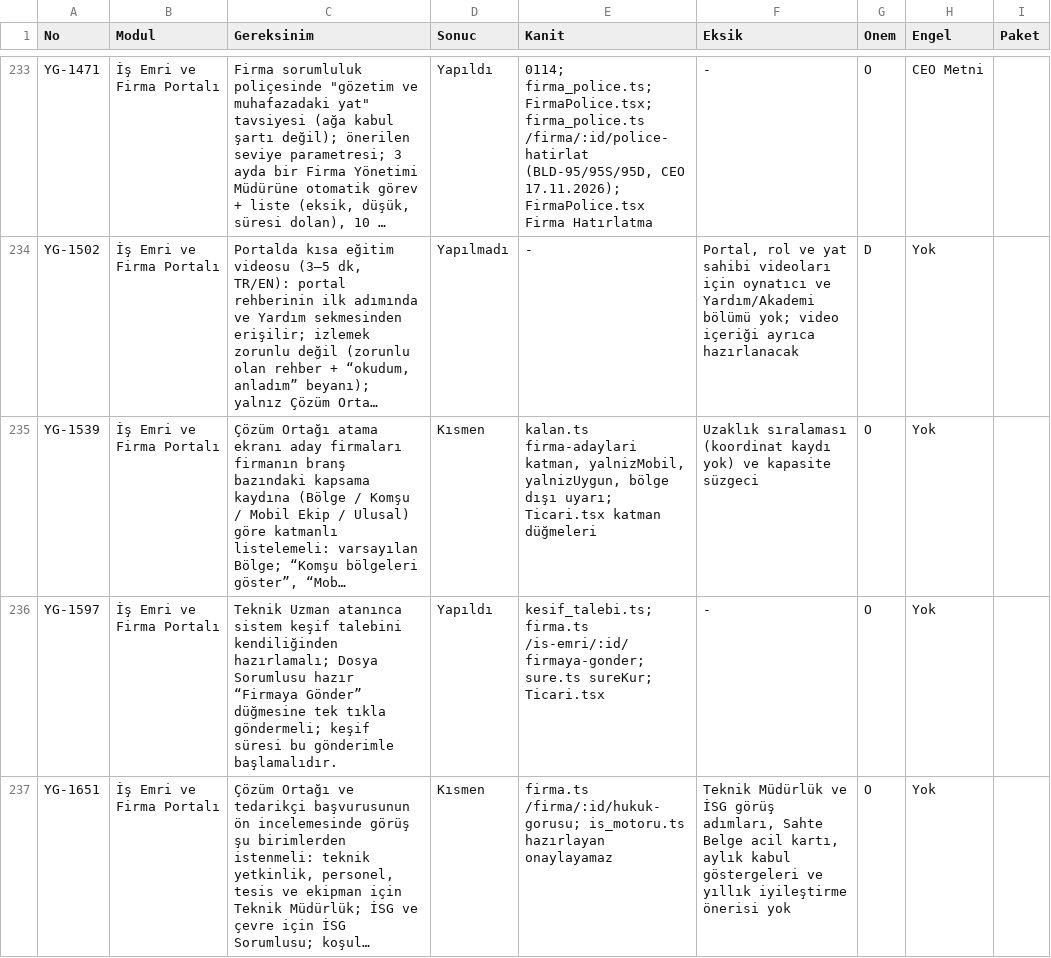
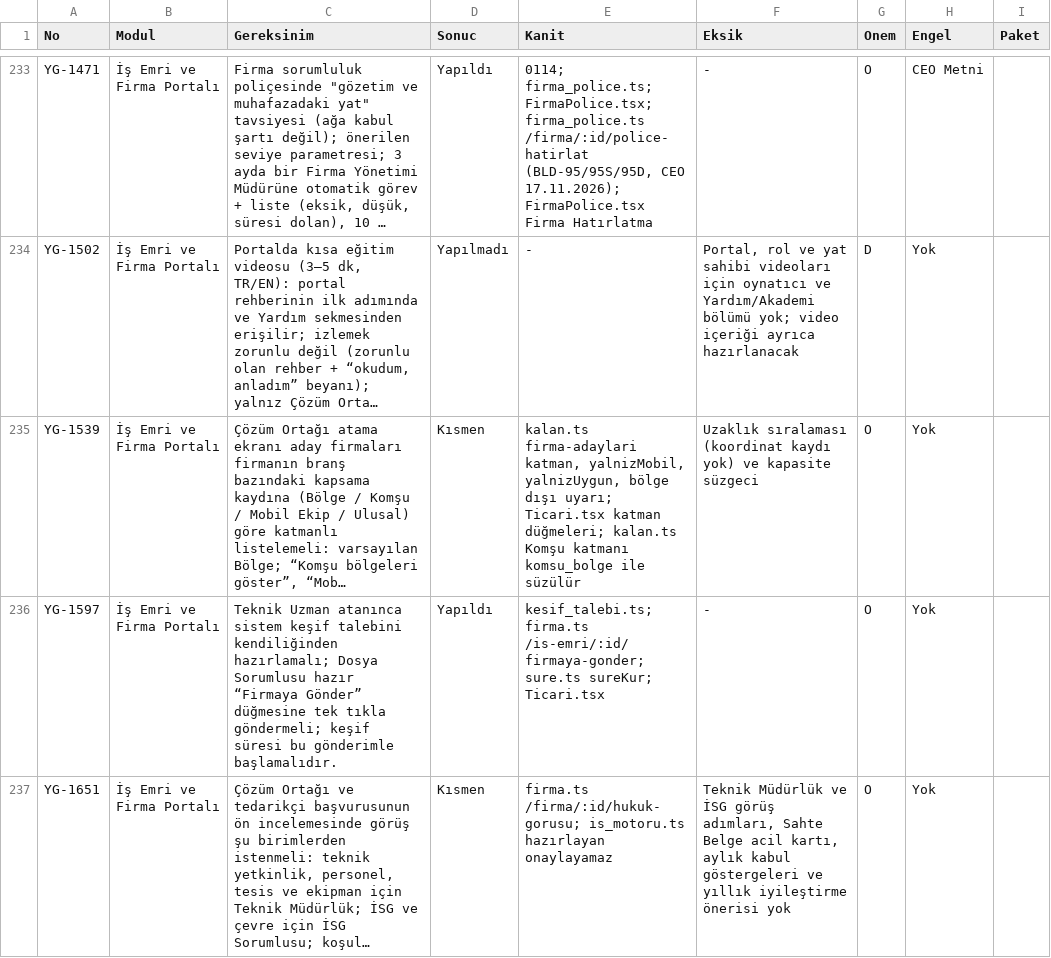
Before and after one commit to uakpinar722/YATONET360, a TSV file: KALAN_IS.tsv, drawn as a sheet; only a part is shown, gaps mark what is left out; long unchanged cells end in …; the diff covers the shown part only; the diff names each change by its address in the sheet, - before the commit and + after, or states it on an @@ line.

```diff
--- a/KALAN_IS.tsv
+++ b/KALAN_IS.tsv
-E235 (Kanit): …Ticari.tsx katman düğmeleri
+E235 (Kanit): …Ticari.tsx katman düğmeleri; kalan.ts Komşu katmanı komsu_bolge ile süzülür
```
Also changed, not shown: 2 edited cells elsewhere in this file, 5 other files.
